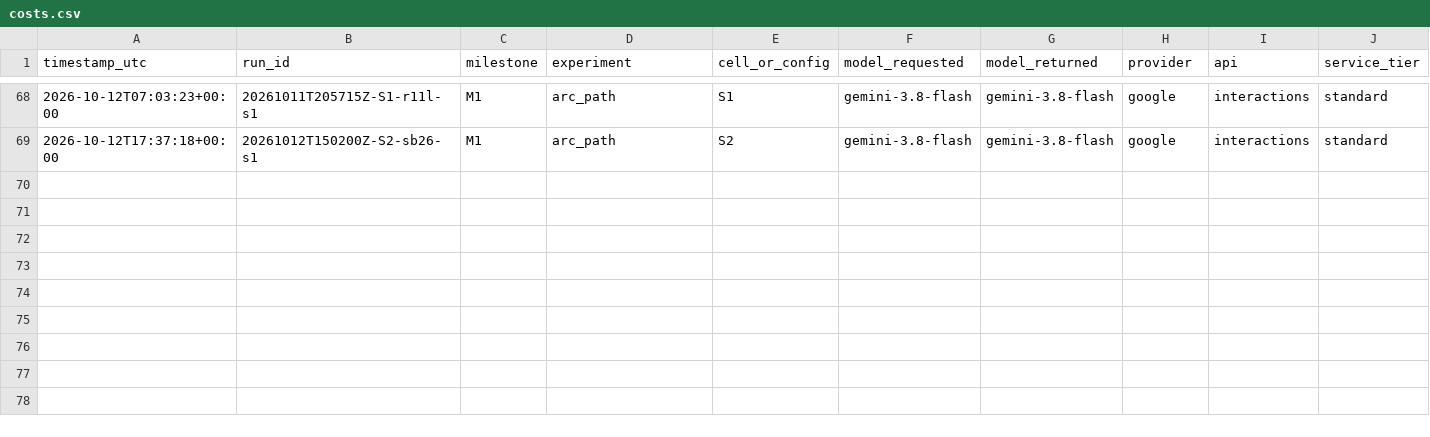
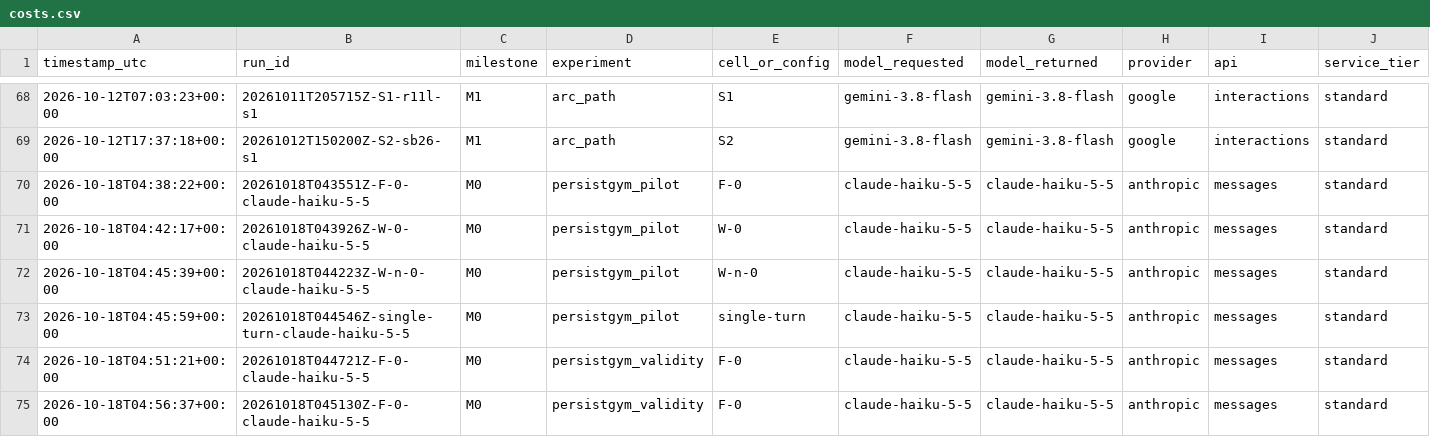
Before and after one commit to raimondasl/persistgym, a CSV file: results/costs.csv, drawn as a sheet; only a part is shown, gaps mark what is left out; rows hold the shown columns only; the diff names each change by its address in the sheet, - before the commit and + after, or states it on an @@ line.

```diff
--- a/results/costs.csv
+++ b/results/costs.csv
+row 70: 2026-10-18T04:38:22+00:00 | 20261018T043551Z-F-0-claude-haiku-5-5 | M0 | persistgym_pilot | F-0 | claude-haiku-5-5 | claude-haiku-5-5 | anthropic | messages | standard
+row 71: 2026-10-18T04:42:17+00:00 | 20261018T043926Z-W-0-claude-haiku-5-5 | M0 | persistgym_pilot | W-0 | claude-haiku-5-5 | claude-haiku-5-5 | anthropic | messages | standard
+row 72: 2026-10-18T04:45:39+00:00 | 20261018T044223Z-W-n-0-claude-haiku-5-5 | M0 | persistgym_pilot | W-n-0 | claude-haiku-5-5 | claude-haiku-5-5 | anthropic | messages | standard
+row 73: 2026-10-18T04:45:59+00:00 | 20261018T044546Z-single-turn-claude-haiku-5-5 | M0 | persistgym_pilot | single-turn | claude-haiku-5-5 | claude-haiku-5-5 | anthropic | messages | standard
+row 74: 2026-10-18T04:51:21+00:00 | 20261018T044721Z-F-0-claude-haiku-5-5 | M0 | persistgym_validity | F-0 | claude-haiku-5-5 | claude-haiku-5-5 | anthropic | messages | standard
+row 75: 2026-10-18T04:56:37+00:00 | 20261018T045130Z-F-0-claude-haiku-5-5 | M0 | persistgym_validity | F-0 | claude-haiku-5-5 | claude-haiku-5-5 | anthropic | messages | standard
```
Also changed, not shown: 14 other files.
